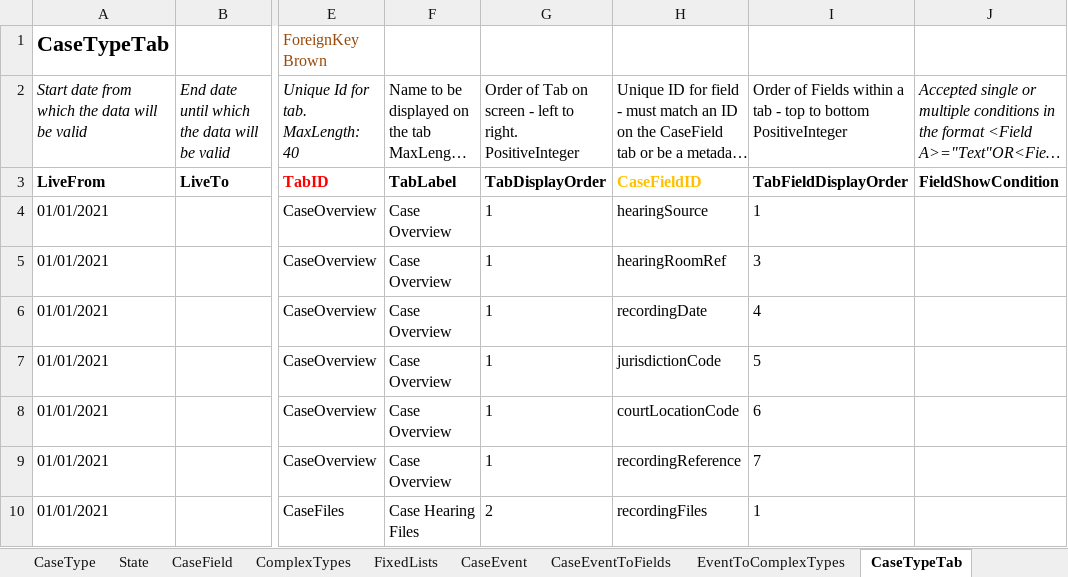
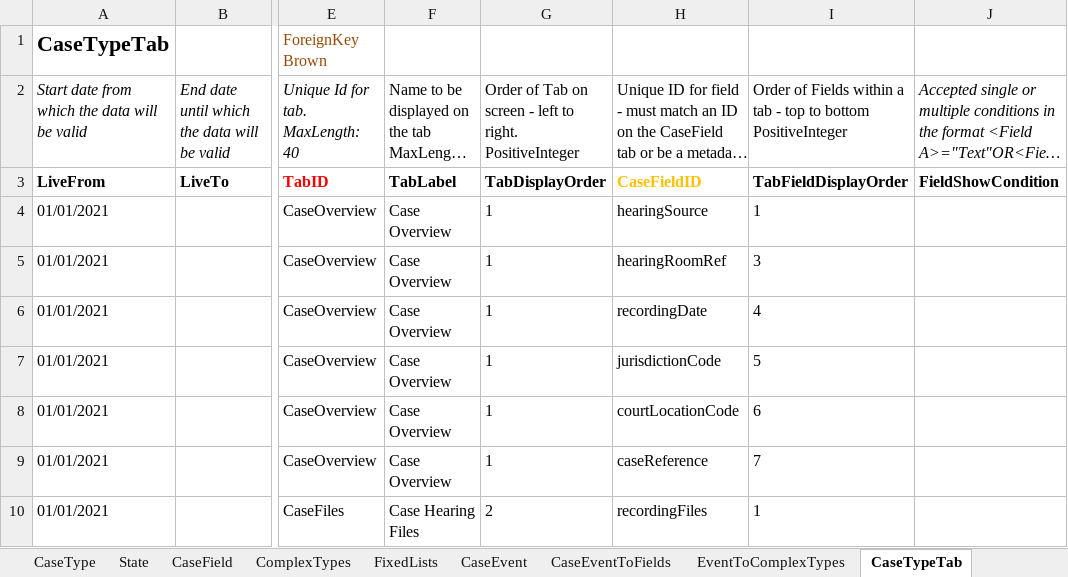
Before and after one commit to uk-gov-mirror/hmcts.em-hrs-api, an Excel workbook: src/aat/resources/hrs_ccd_case_definition.xlsx, sheet CaseTypeTab, drawn as a sheet; only a part is shown, gaps mark what is left out; long unchanged cells end in …; values as stored, in another font and other column widths than the file's, no borders; the diff names each change by its address in the sheet, - before the commit and + after, or states it on an @@ line.

Commit message:
rename recordingReference to caseReference in CCD

```diff
--- a/src/aat/resources/hrs_ccd_case_definition.xlsx (sheet CaseTypeTab)
+++ b/src/aat/resources/hrs_ccd_case_definition.xlsx (sheet CaseTypeTab)
-H9: recordingReference
+H9: caseReference
```
Also changed, not shown: sheet CaseEventToFields, sheet WorkBasketInputFields, sheet SearchResultFields, sheet WorkBasketResultFields, sheet SearchInputFields, sheet CaseField, 1 more sheet, src/aat/resources/hrs_ccd_case_definition_AAT.xlsx, 2 other files.
